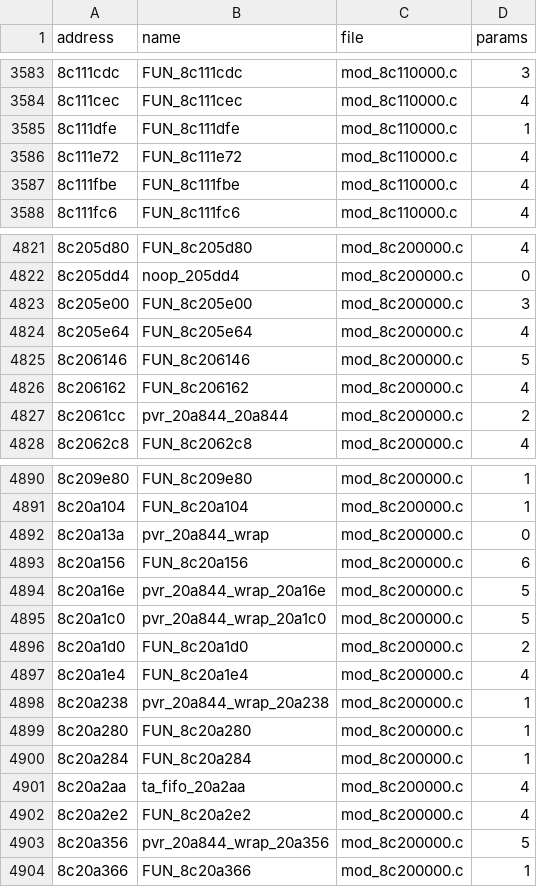
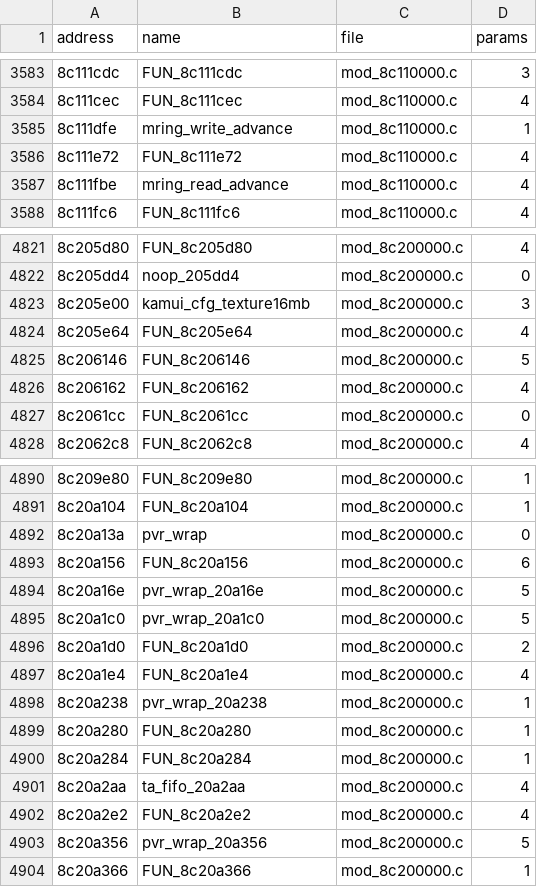
Before and after one commit to quatric/seaman-decomp, a TSV file: decomp/functions.tsv, drawn as a sheet; only a part is shown, gaps mark what is left out; the diff covers the shown part only.

```diff
--- a/decomp/functions.tsv
+++ b/decomp/functions.tsv
@@ -3584,5 +3584,5 @@ address	name	file	params
 8c111cec	FUN_8c111cec	mod_8c110000.c	4
-8c111dfe	FUN_8c111dfe	mod_8c110000.c	1
+8c111dfe	mring_write_advance	mod_8c110000.c	1
 8c111e72	FUN_8c111e72	mod_8c110000.c	4
-8c111fbe	FUN_8c111fbe	mod_8c110000.c	4
+8c111fbe	mring_read_advance	mod_8c110000.c	4
 8c111fc6	FUN_8c111fc6	mod_8c110000.c	4
@@ -4822,3 +4822,3 @@ address	name	file	params
 8c205dd4	noop_205dd4	mod_8c200000.c	0
-8c205e00	FUN_8c205e00	mod_8c200000.c	3
+8c205e00	kamui_cfg_texture16mb	mod_8c200000.c	3
 8c205e64	FUN_8c205e64	mod_8c200000.c	4
@@ -4826,3 +4826,3 @@ address	name	file	params
 8c206162	FUN_8c206162	mod_8c200000.c	4
-8c2061cc	pvr_20a844_20a844	mod_8c200000.c	2
+8c2061cc	FUN_8c2061cc	mod_8c200000.c	0
 8c2062c8	FUN_8c2062c8	mod_8c200000.c	4
@@ -4891,9 +4891,9 @@ address	name	file	params
 8c20a104	FUN_8c20a104	mod_8c200000.c	1
-8c20a13a	pvr_20a844_wrap	mod_8c200000.c	0
+8c20a13a	pvr_wrap	mod_8c200000.c	0
 8c20a156	FUN_8c20a156	mod_8c200000.c	6
-8c20a16e	pvr_20a844_wrap_20a16e	mod_8c200000.c	5
-8c20a1c0	pvr_20a844_wrap_20a1c0	mod_8c200000.c	5
+8c20a16e	pvr_wrap_20a16e	mod_8c200000.c	5
+8c20a1c0	pvr_wrap_20a1c0	mod_8c200000.c	5
 8c20a1d0	FUN_8c20a1d0	mod_8c200000.c	2
 8c20a1e4	FUN_8c20a1e4	mod_8c200000.c	4
-8c20a238	pvr_20a844_wrap_20a238	mod_8c200000.c	1
+8c20a238	pvr_wrap_20a238	mod_8c200000.c	1
 8c20a280	FUN_8c20a280	mod_8c200000.c	1
@@ -4902,3 +4902,3 @@ address	name	file	params
 8c20a2e2	FUN_8c20a2e2	mod_8c200000.c	4
-8c20a356	pvr_20a844_wrap_20a356	mod_8c200000.c	5
+8c20a356	pvr_wrap_20a356	mod_8c200000.c	5
 8c20a366	FUN_8c20a366	mod_8c200000.c	1
```
Also changed, not shown: 46 edited cells elsewhere in this file, tools/readable_names.tsv, 26 other files.
